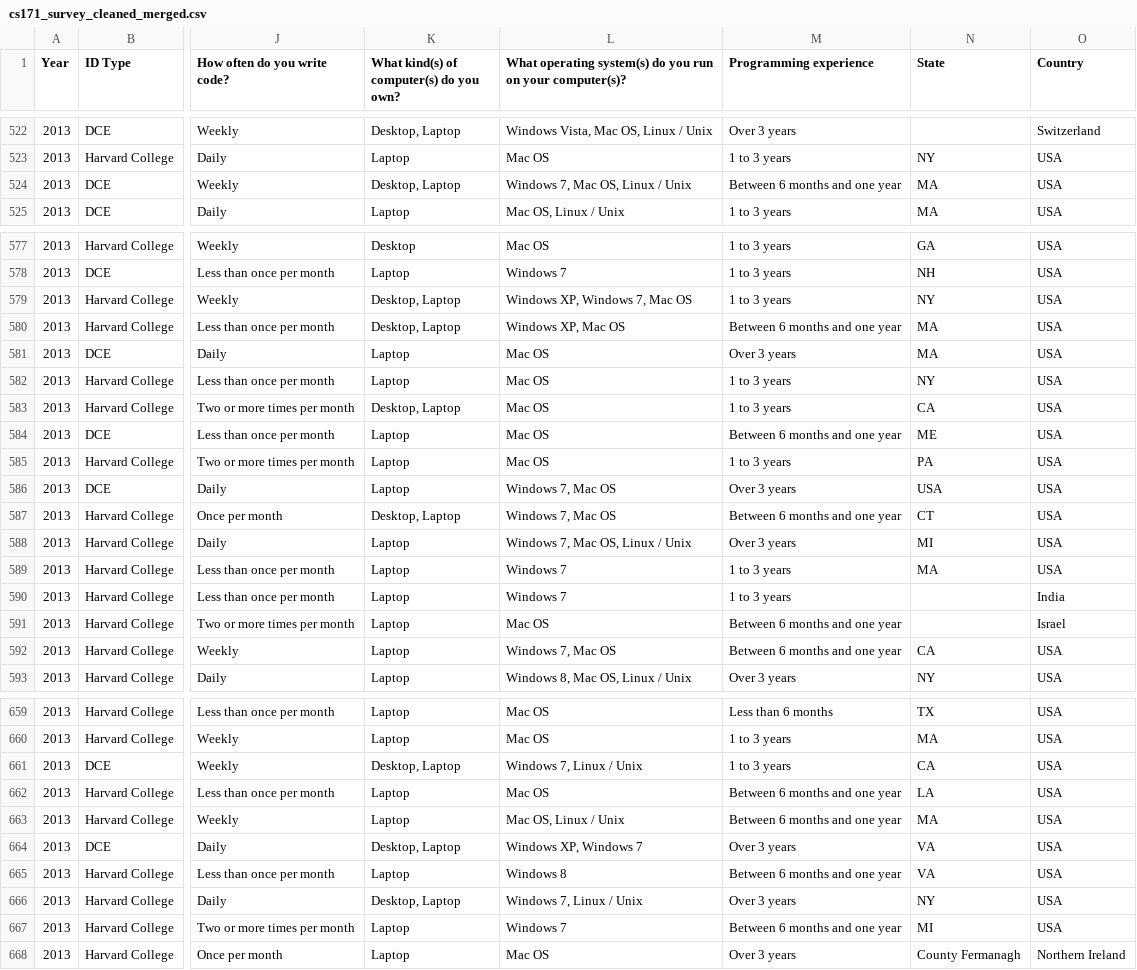
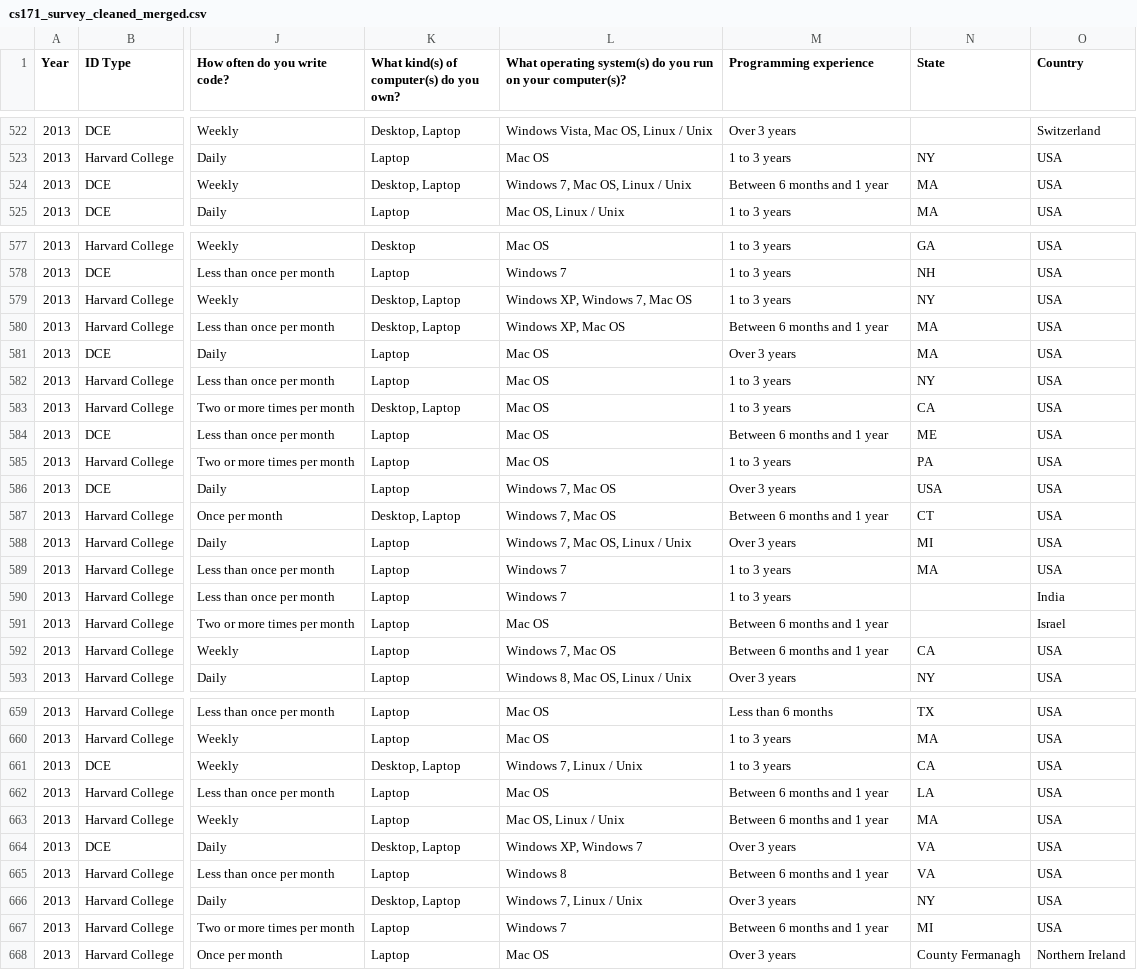
Before and after one commit to goodspeedj/csci-e64, a CSV file: homework/hw3/cs171_survey_cleaned_merged.csv, drawn as a sheet; only a part is shown, gaps mark what is left out; the diff covers the shown part only; the diff names each change by its address in the sheet, - before the commit and + after, or states it on an @@ line.

Commit message:
Tableau part of homework

```diff
--- a/homework/hw3/cs171_survey_cleaned_merged.csv
+++ b/homework/hw3/cs171_survey_cleaned_merged.csv
-M524 (Programming experience): Between 6 months and one year
+M524 (Programming experience): Between 6 months and 1 year
-M580 (Programming experience): Between 6 months and one year
+M580 (Programming experience): Between 6 months and 1 year
-M584 (Programming experience): Between 6 months and one year
+M584 (Programming experience): Between 6 months and 1 year
-M587 (Programming experience): Between 6 months and one year
+M587 (Programming experience): Between 6 months and 1 year
-M591:M592 (Programming experience): Between 6 months and one year
+M591:M592 (Programming experience): Between 6 months and 1 year
-M662:M663 (Programming experience): Between 6 months and one year
+M662:M663 (Programming experience): Between 6 months and 1 year
-M665 (Programming experience): Between 6 months and one year
+M665 (Programming experience): Between 6 months and 1 year
-M667 (Programming experience): Between 6 months and one year
+M667 (Programming experience): Between 6 months and 1 year
```
Also changed, not shown: 21 edited cells elsewhere in this file, 2 other files.
